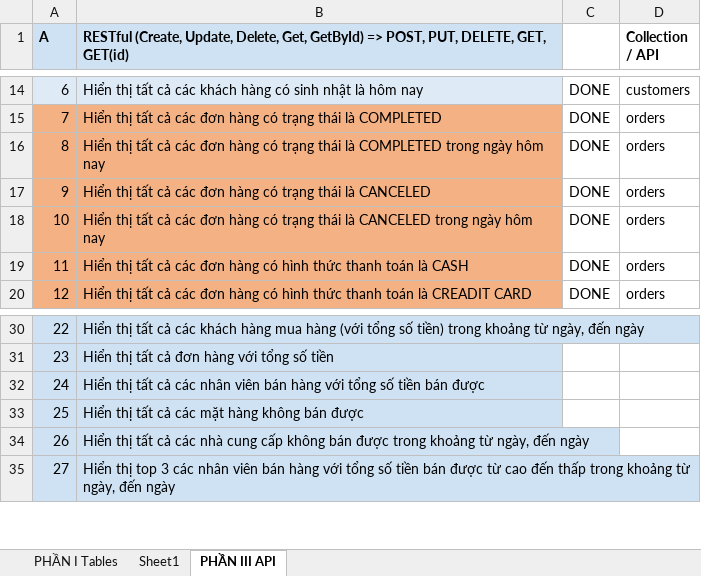
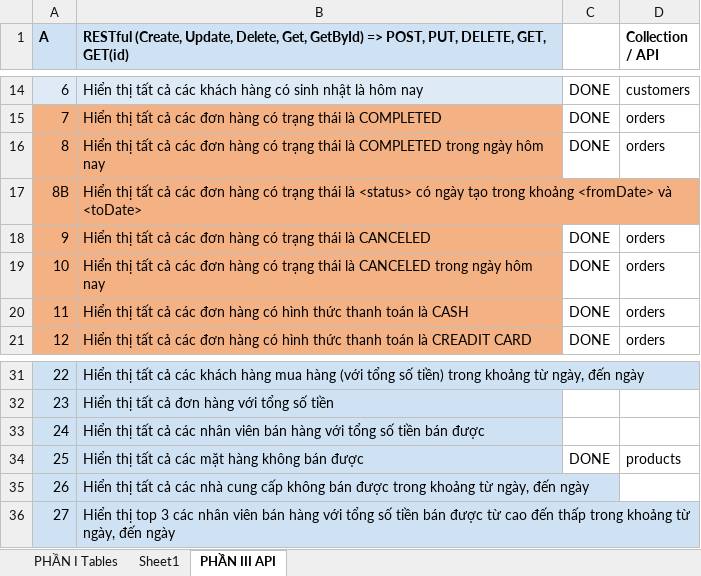
Before and after one commit to ngothanhtung/nodejs-tutorials, an Excel workbook: Homeworks/Mongodb/Database Design & Questions.xlsx, sheet PHẦN III API, drawn as a sheet; only a part is shown, gaps mark what is left out; values as stored, in another font and other column widths than the file's, no borders; addresses are those after the commit; the diff names each change by its address in the sheet, - before the commit and + after, or states it on an @@ line.

```diff
--- a/Homeworks/Mongodb/Database Design & Questions.xlsx (sheet PHẦN III API)
+++ b/Homeworks/Mongodb/Database Design & Questions.xlsx (sheet PHẦN III API)
+row 17: 8B | Hiển thị tất cả các đơn hàng có trạng thái là <status> có ngày tạo trong khoảng <fromDate> và <toDate>
-C34: (empty)
+C34: DONE
-D34 (Collection / API): (empty)
+D34 (Collection / API): products
```
Also changed, not shown: sheet PHẦN I Tables, 2 other files.
